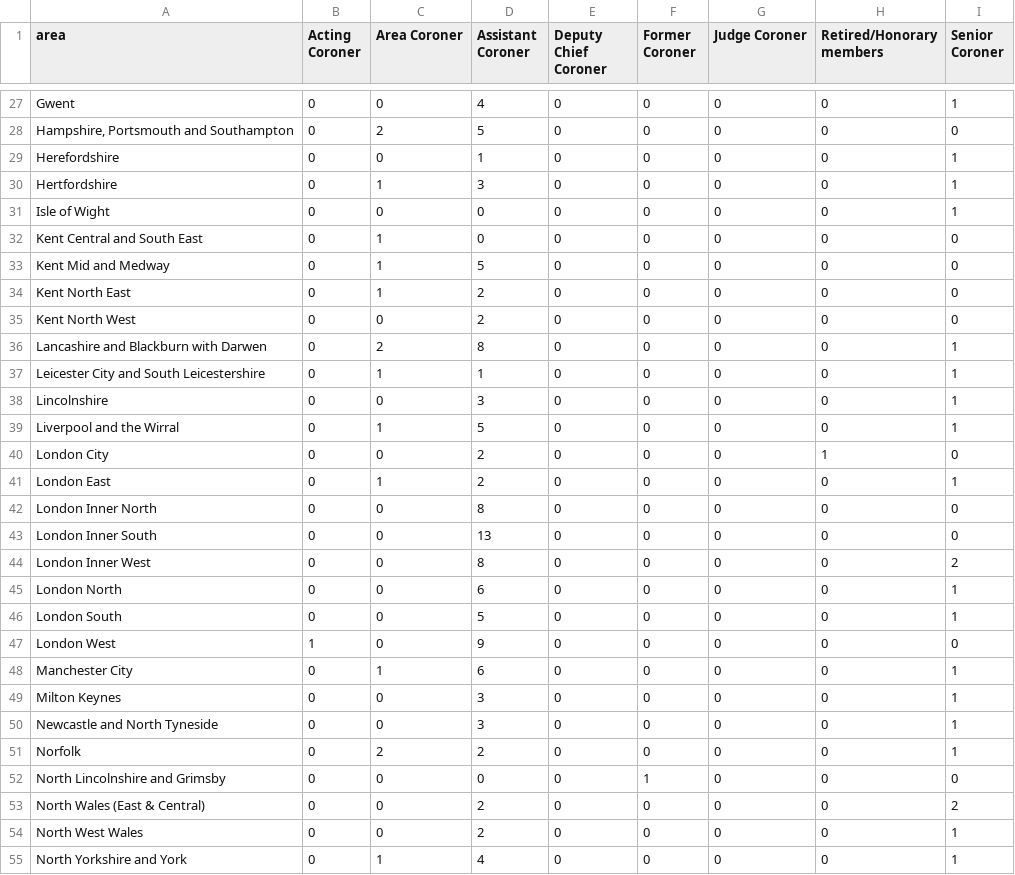
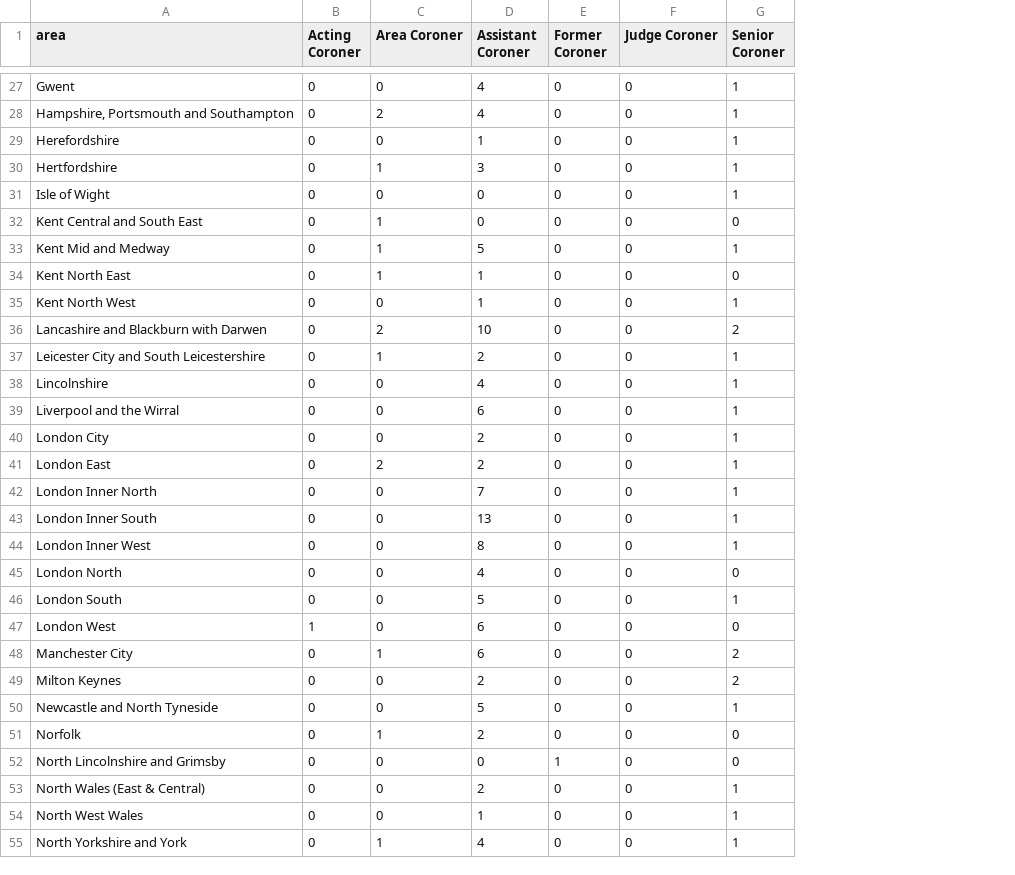
Before and after one commit to Mr-Helpful/preventable-deaths-scraper, a CSV file: src/analyse/counts/data/name/area-counts.csv, drawn as a sheet; only a part is shown, gaps mark what is left out; removed rows and columns are numbered as before the commit, all else as after; the diff covers the shown part only; the diff names each change by its address in the sheet, - before the commit and + after, or states it on an @@ line.

```diff
--- a/src/analyse/counts/data/name/area-counts.csv
+++ b/src/analyse/counts/data/name/area-counts.csv
-column E (Deputy Chief Coroner), rows 27-55: all 0
-column H (Retired/Honorary members), rows 27-55: 0 | 0 | 0 | 0 | 0 | 0 | 0 | 0 | 0 | 0 | 0 | 0 | 0 | 1 | 0 | 0 | 0 | 0 | 0 | 0 | 0 | 0 | 0 | 0 | 0 | 0 | 0 | 0 | 0
-D28 (Assistant Coroner): 5
+D28 (Assistant Coroner): 4
-G28 (Senior Coroner): 0
+G28 (Senior Coroner): 1
-G33 (Senior Coroner): 0
+G33 (Senior Coroner): 1
-D34:D35 (Assistant Coroner): 2
+D34:D35 (Assistant Coroner): 1
-G35 (Senior Coroner): 0
+G35 (Senior Coroner): 1
-D36 (Assistant Coroner): 8
+D36 (Assistant Coroner): 10
-G36 (Senior Coroner): 1
+G36 (Senior Coroner): 2
-D37 (Assistant Coroner): 1
+D37 (Assistant Coroner): 2
-D38 (Assistant Coroner): 3
+D38 (Assistant Coroner): 4
-C39 (Area Coroner): 1
+C39 (Area Coroner): 0
-D39 (Assistant Coroner): 5
+D39 (Assistant Coroner): 6
-G40 (Senior Coroner): 0
+G40 (Senior Coroner): 1
-C41 (Area Coroner): 1
+C41 (Area Coroner): 2
-D42 (Assistant Coroner): 8
+D42 (Assistant Coroner): 7
-G42:G43 (Senior Coroner): 0
+G42:G43 (Senior Coroner): 1
-G44 (Senior Coroner): 2
+G44 (Senior Coroner): 1
-D45 (Assistant Coroner): 6
+D45 (Assistant Coroner): 4
-G45 (Senior Coroner): 1
+G45 (Senior Coroner): 0
-D47 (Assistant Coroner): 9
+D47 (Assistant Coroner): 6
-G48:G49 (Senior Coroner): 1
+G48:G49 (Senior Coroner): 2
-D49 (Assistant Coroner): 3
+D49 (Assistant Coroner): 2
-D50 (Assistant Coroner): 3
+D50 (Assistant Coroner): 5
-C51 (Area Coroner): 2
+C51 (Area Coroner): 1
-G51 (Senior Coroner): 1
+G51 (Senior Coroner): 0
-G53 (Senior Coroner): 2
+G53 (Senior Coroner): 1
-D54 (Assistant Coroner): 2
+D54 (Assistant Coroner): 1
```
Also changed, not shown: 57 edited cells elsewhere in this file, src/analyse/counts/data/name/name-years.csv, src/analyse/counts/data/sent/rcpt-statuses.csv, 26 other files.
